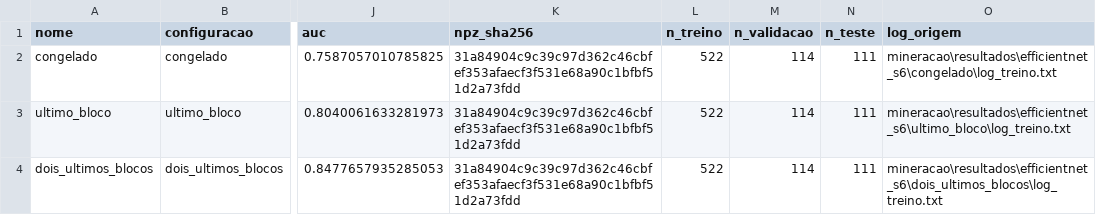
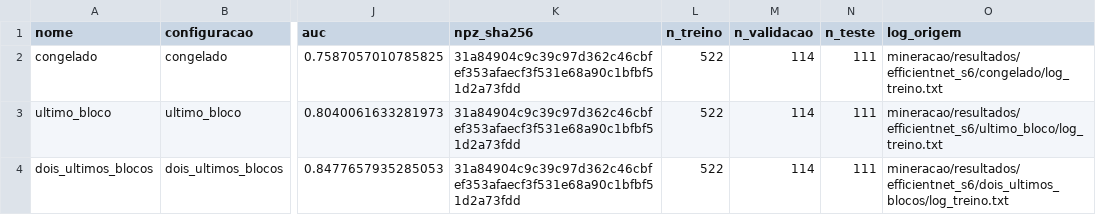
Before and after one commit to EduardoChiela/PI3-Grupo-1, a CSV file: mineracao/resultados/efficientnet_s6/resumo_validacao.csv, drawn as a sheet; only a part is shown, gaps mark what is left out; the diff names each change by its address in the sheet, - before the commit and + after, or states it on an @@ line.

Commit message:
docs: registra avaliação final da EfficientNet #44

```diff
--- a/mineracao/resultados/efficientnet_s6/resumo_validacao.csv
+++ b/mineracao/resultados/efficientnet_s6/resumo_validacao.csv
-O2 (log_origem): mineracao\resultados\efficientnet_s6\congelado\log_treino.txt
+O2 (log_origem): mineracao/resultados/efficientnet_s6/congelado/log_treino.txt
-O3 (log_origem): mineracao\resultados\efficientnet_s6\ultimo_bloco\log_treino.txt
+O3 (log_origem): mineracao/resultados/efficientnet_s6/ultimo_bloco/log_treino.txt
-O4 (log_origem): mineracao\resultados\efficientnet_s6\dois_ultimos_blocos\log_treino.txt
+O4 (log_origem): mineracao/resultados/efficientnet_s6/dois_ultimos_blocos/log_treino.txt
```
Also changed, not shown: 13 other files.
